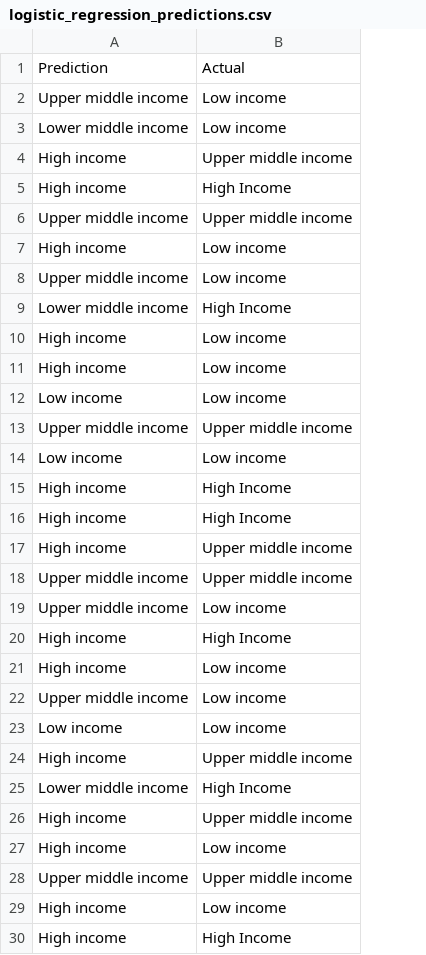
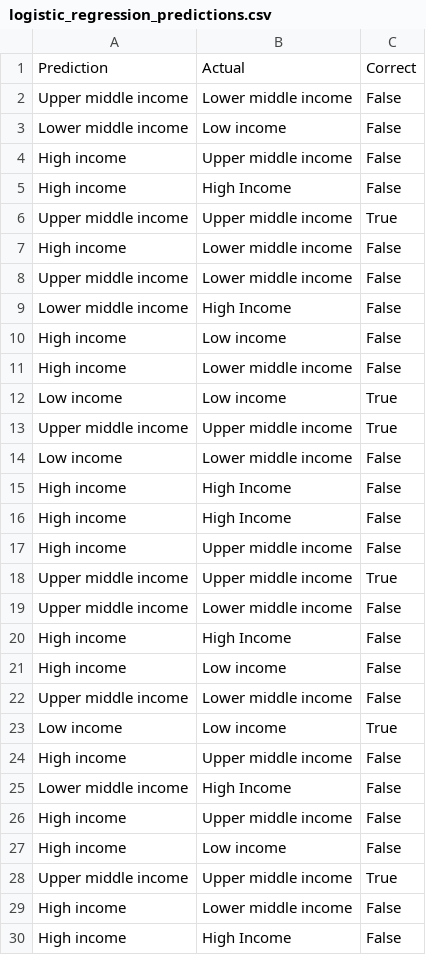
Before and after one commit to liliana-ilut/women-in-power, a CSV file: Data/logistic_regression_predictions.csv, drawn as a sheet; the diff names each change by its address in the sheet, - before the commit and + after, or states it on an @@ line.

Commit message:
created html for logistic regression

```diff
--- a/Data/logistic_regression_predictions.csv
+++ b/Data/logistic_regression_predictions.csv
+column C, rows 1-30: Correct | False | False | False | False | True | False | False | False | False | False | True | True | False | False | False | False | True | False | False | False | False | True | False | False | False | False | True | False | False
-B2: Low income
+B2: Lower middle income
-B7:B8: Low income
+B7:B8: Lower middle income
-B11: Low income
+B11: Lower middle income
-B14: Low income
+B14: Lower middle income
-B19: Low income
+B19: Lower middle income
-B22: Low income
+B22: Lower middle income
-B29: Low income
+B29: Lower middle income
```
Also changed, not shown: 8 other files.
